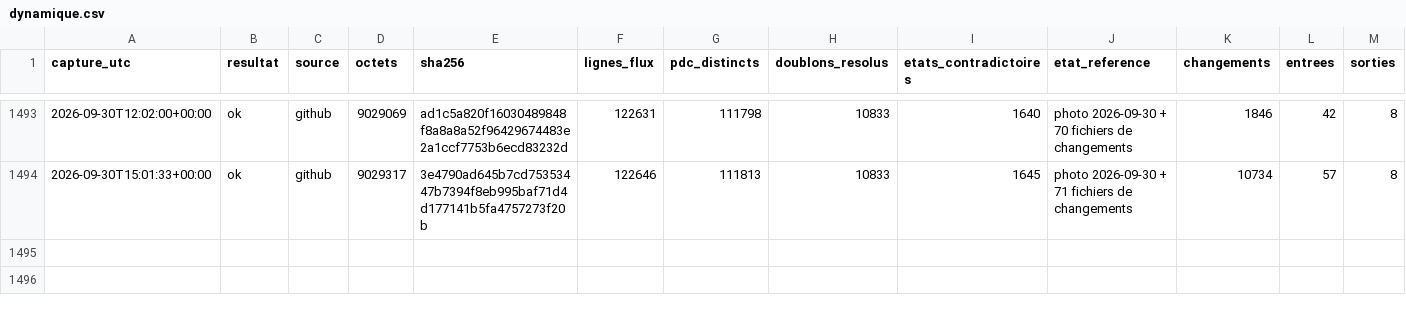
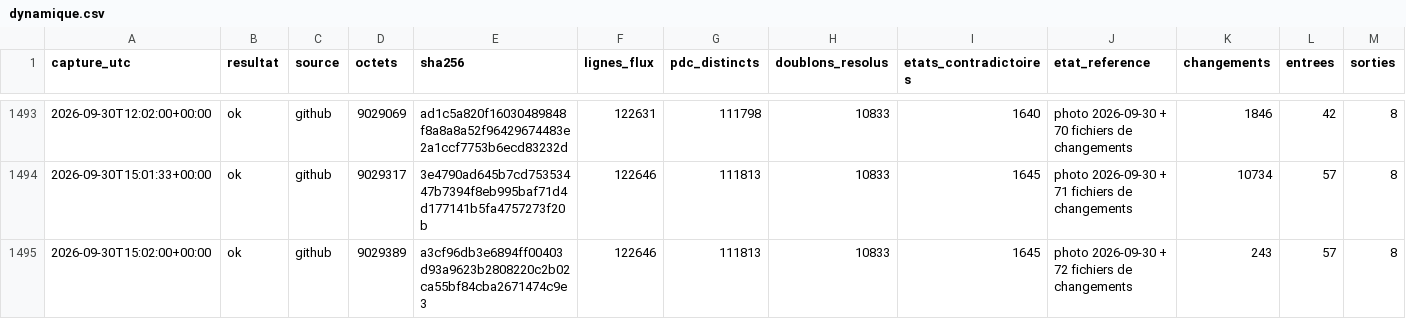
Before and after one commit to matheo-kandra/chargelab, a CSV file: data/collecte/journal/dynamique.csv, drawn as a sheet; only a part is shown, gaps mark what is left out; rows hold the shown columns only; the diff names each change by its address in the sheet, - before the commit and + after, or states it on an @@ line.

Commit message:
collecte locale 2026-09-30T15:02:06Z

```diff
--- a/data/collecte/journal/dynamique.csv
+++ b/data/collecte/journal/dynamique.csv
+row 1495: 2026-09-30T15:02:00+00:00 | ok | github | 9029389 | a3cf96db3e6894ff00403d93a9623b2808220c2b02ca55bf84cba2671474c9e3 | 122646 | 111813 | 10833 | 1645 | photo 2026-09-30 + 72 fichiers de changements | 243 | 57 | 8
```
Also changed, not shown: 1 other file.
